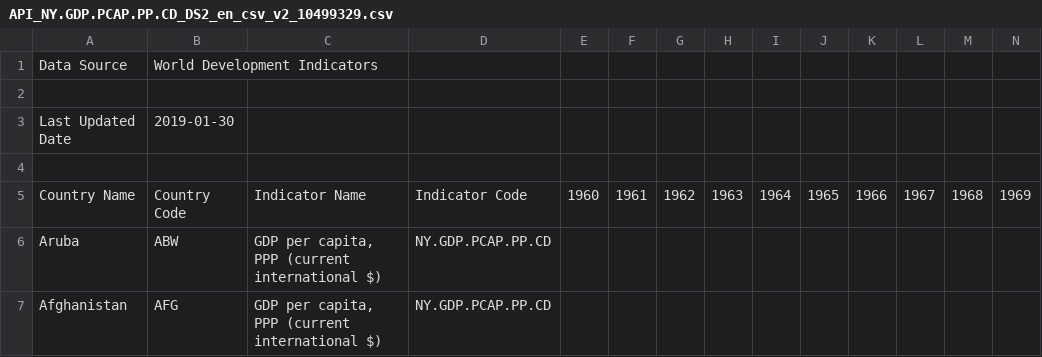
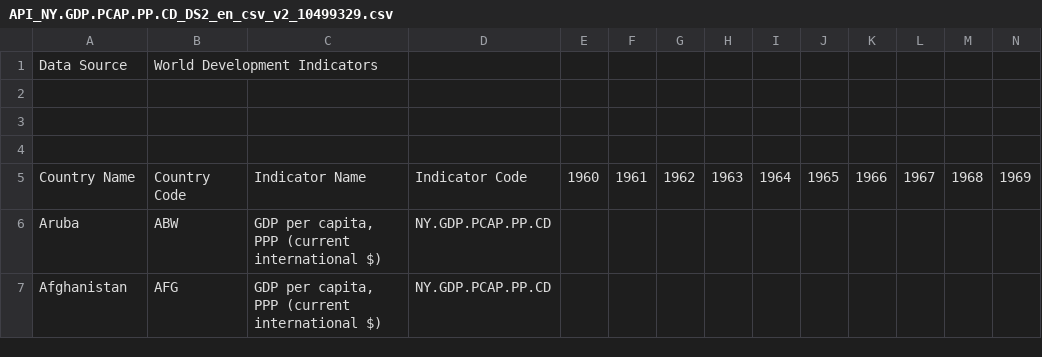
Before and after one commit to cindysi21/11.154-PSET-4, a CSV file: API_NY.GDP.PCAP.PP.CD_DS2_en_csv_v2_10499329.csv, drawn as a sheet; only a part is shown; rows hold the shown columns only; the diff names each change by its address in the sheet, - before the commit and + after, or states it on an @@ line.

Commit message:
Update API_NY.GDP.PCAP.PP.CD_DS2_en_csv_v2_10499329.csv

```diff
--- a/API_NY.GDP.PCAP.PP.CD_DS2_en_csv_v2_10499329.csv
+++ b/API_NY.GDP.PCAP.PP.CD_DS2_en_csv_v2_10499329.csv
-row 3: Last Updated Date | 2019-01-30
+row 3: (empty)
```
